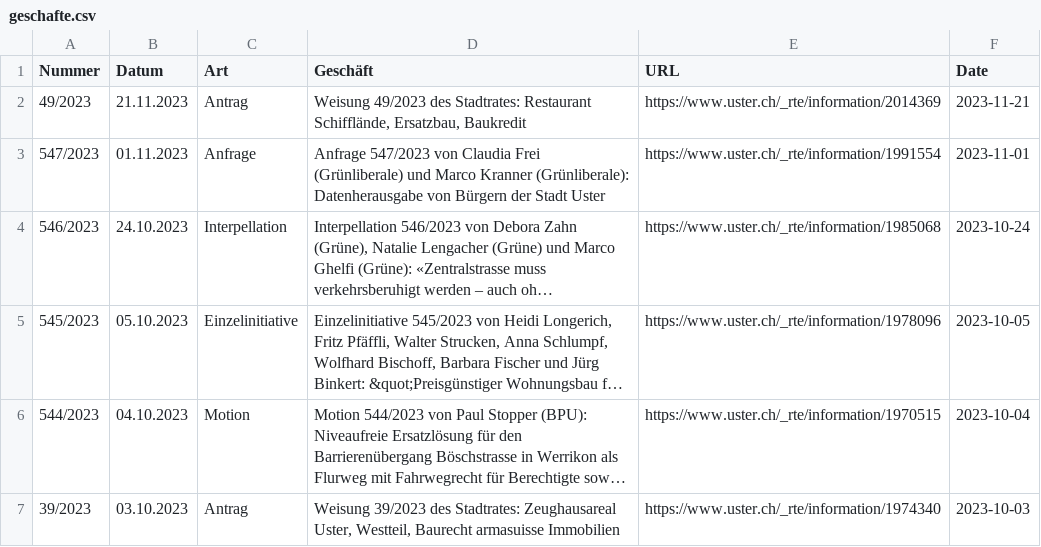
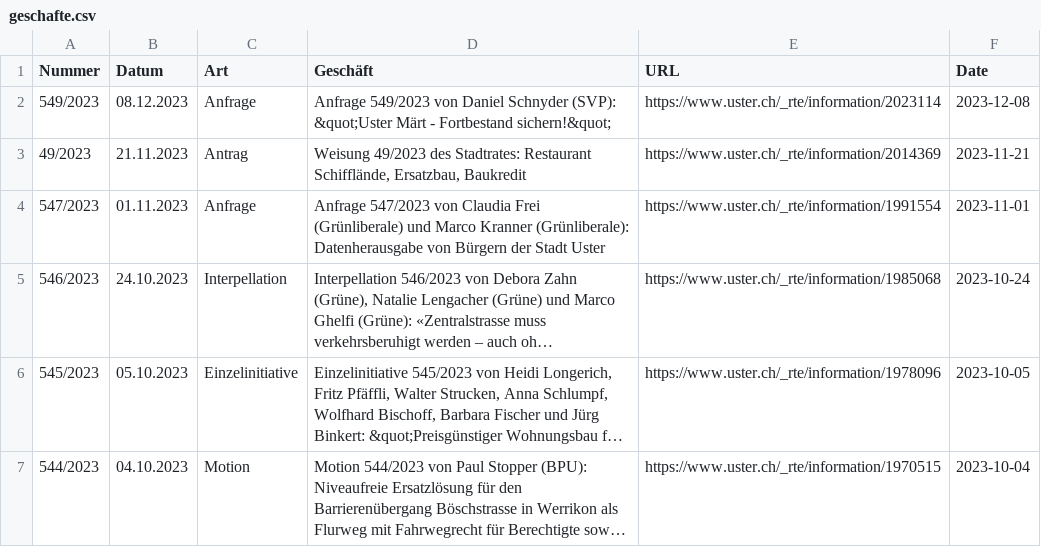
Before and after one commit to data-socialthink/politik-uster, a CSV file: geschafte.csv, drawn as a sheet; only a part is shown; the shorter side is filled out with more unchanged rows; long unchanged cells end in ….

Commit message:
Update: 2023-12-09 02:05:04

```diff
--- a/geschafte.csv
+++ b/geschafte.csv
@@ -1,2 +1,3 @@
 "Nummer","Datum","Art","Geschäft","URL","Date"
+"549/2023","08.12.2023","Anfrage","Anfrage 549/2023 von Daniel Schnyder (SVP): &quot;Uster Märt - Fortbestand sichern!&quot;","https://www.uster.ch/_rte/information/2023114","2023-12-08"
 "49/2023","21.11.2023","Antrag","Weisung 49/2023 des Stadtrates: Restaurant Schifflände, Ersatzbau, Baukredit","https://www.uster.ch/_rte/information/2014369","2023-11-21"
```
